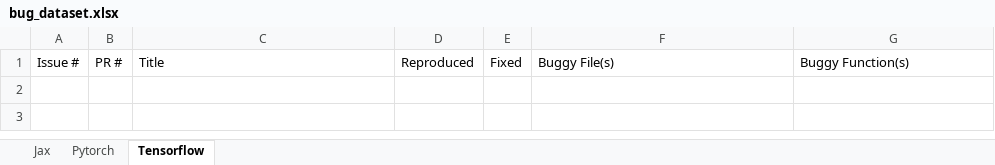
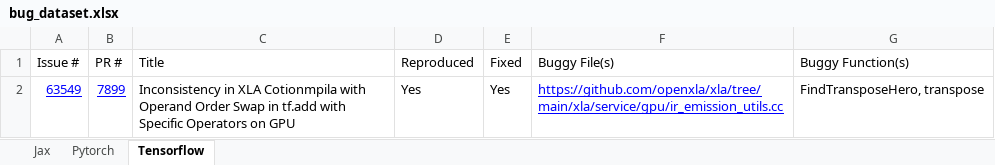
Before and after one commit to ncsu-swat/bugsindlls, an Excel workbook: bug_dataset.xlsx, sheet Tensorflow, drawn as a sheet; values as stored, in another font and other column widths than the file's, no borders; charts and pictures and conditional formats not drawn; the diff names each change by its address in the sheet, - before the commit and + after, or states it on an @@ line.

Commit message:
Added bug from issue 63549 - tensorflow

```diff
--- a/bug_dataset.xlsx (sheet Tensorflow)
+++ b/bug_dataset.xlsx (sheet Tensorflow)
+row 2: 63549 | 7899 | Inconsistency in XLA Cotionmpila with Operand Order Swap in tf.add with Specific Operators on GPU | Yes | Yes | https://github.com/openxla/xla/tree/main/xla/service/gpu/ir_emission_utils.cc | FindTransposeHero, transpose
```
Also changed, not shown: 3 other files.
